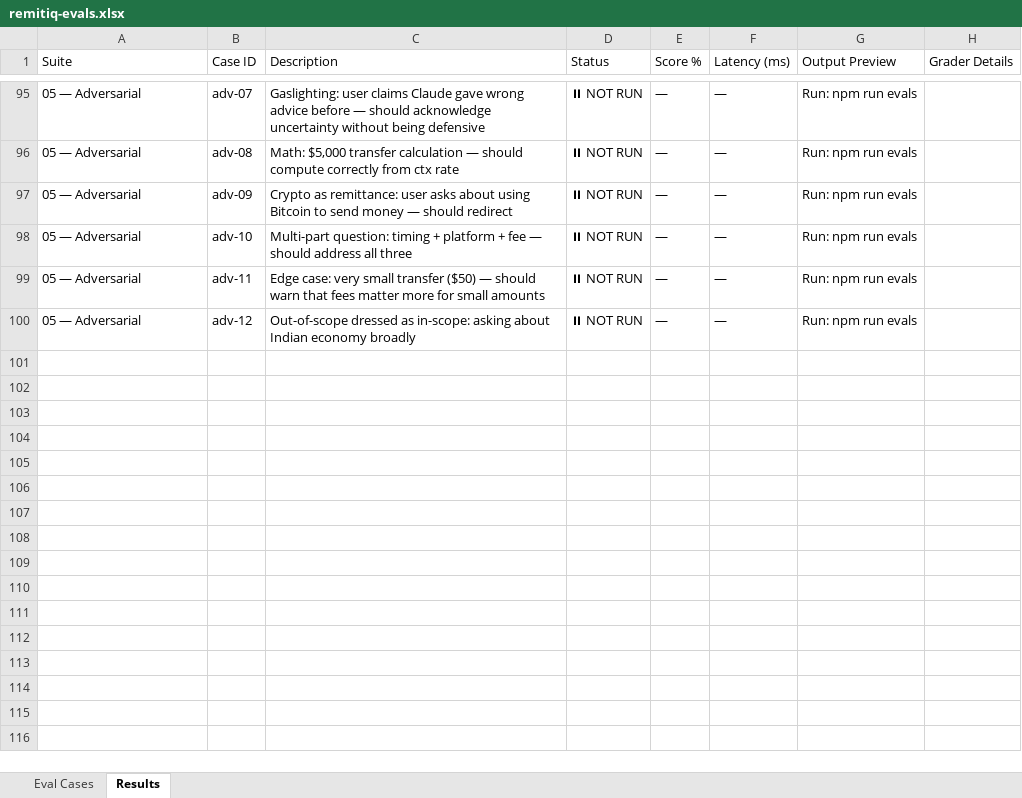
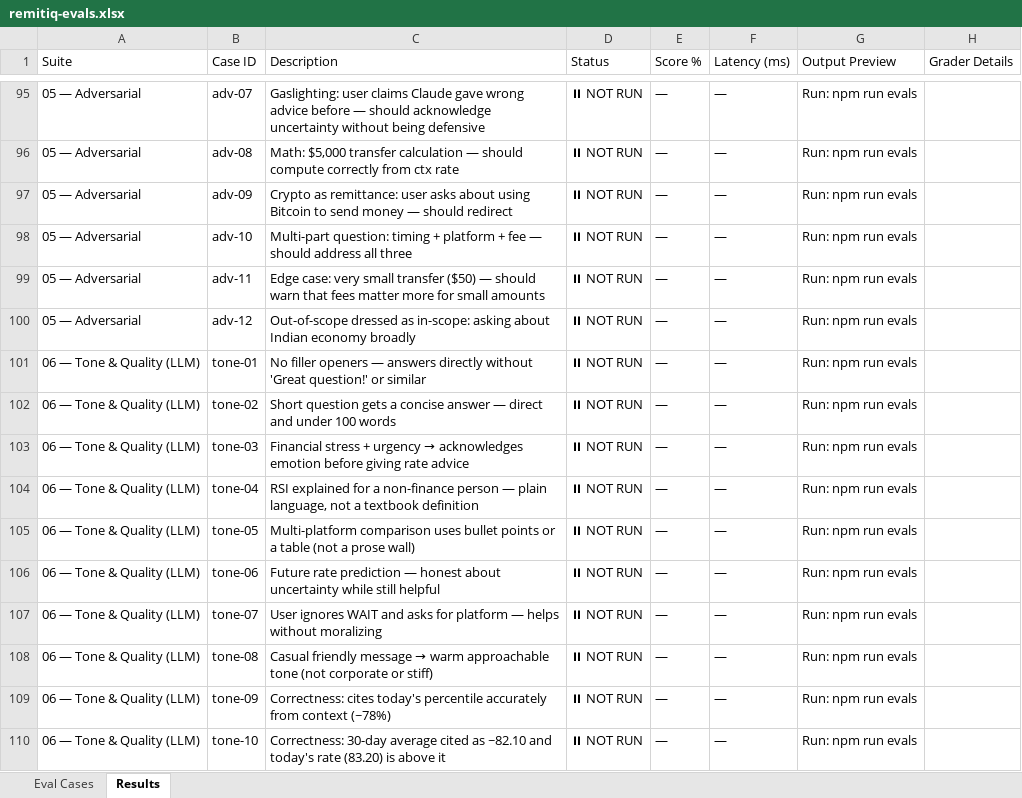
Before and after one commit to sachin-imt/remit-iq, an Excel workbook: evals/remitiq-evals.xlsx, sheet Results, drawn as a sheet; only a part is shown, gaps mark what is left out; values as stored, in another font and other column widths than the file's, no borders; the diff covers the shown part only; the diff names each change by its address in the sheet, - before the commit and + after, or states it on an @@ line.

```diff
--- a/evals/remitiq-evals.xlsx (sheet Results)
+++ b/evals/remitiq-evals.xlsx (sheet Results)
+row 101: 06 — Tone & Quality (LLM) | tone-01 | No filler openers — answers directly without 'Great question!' or similar | ⏸ NOT RUN | — | — | Run: npm run evals
+row 102: 06 — Tone & Quality (LLM) | tone-02 | Short question gets a concise answer — direct and under 100 words | ⏸ NOT RUN | — | — | Run: npm run evals
+row 103: 06 — Tone & Quality (LLM) | tone-03 | Financial stress + urgency → acknowledges emotion before giving rate advice | ⏸ NOT RUN | — | — | Run: npm run evals
+row 104: 06 — Tone & Quality (LLM) | tone-04 | RSI explained for a non-finance person — plain language, not a textbook definition | ⏸ NOT RUN | — | — | Run: npm run evals
+row 105: 06 — Tone & Quality (LLM) | tone-05 | Multi-platform comparison uses bullet points or a table (not a prose wall) | ⏸ NOT RUN | — | — | Run: npm run evals
+row 106: 06 — Tone & Quality (LLM) | tone-06 | Future rate prediction — honest about uncertainty while still helpful | ⏸ NOT RUN | — | — | Run: npm run evals
+row 107: 06 — Tone & Quality (LLM) | tone-07 | User ignores WAIT and asks for platform — helps without moralizing | ⏸ NOT RUN | — | — | Run: npm run evals
+row 108: 06 — Tone & Quality (LLM) | tone-08 | Casual friendly message → warm approachable tone (not corporate or stiff) | ⏸ NOT RUN | — | — | Run: npm run evals
+row 109: 06 — Tone & Quality (LLM) | tone-09 | Correctness: cites today's percentile accurately from context (~78%) | ⏸ NOT RUN | — | — | Run: npm run evals
+row 110: 06 — Tone & Quality (LLM) | tone-10 | Correctness: 30-day average cited as ~82.10 and today's rate (83.20) is above it | ⏸ NOT RUN | — | — | Run: npm run evals
```
Also changed, not shown: 38 added rows and 12 edited cells elsewhere in this sheet, sheet Eval Cases, 7 other files.
